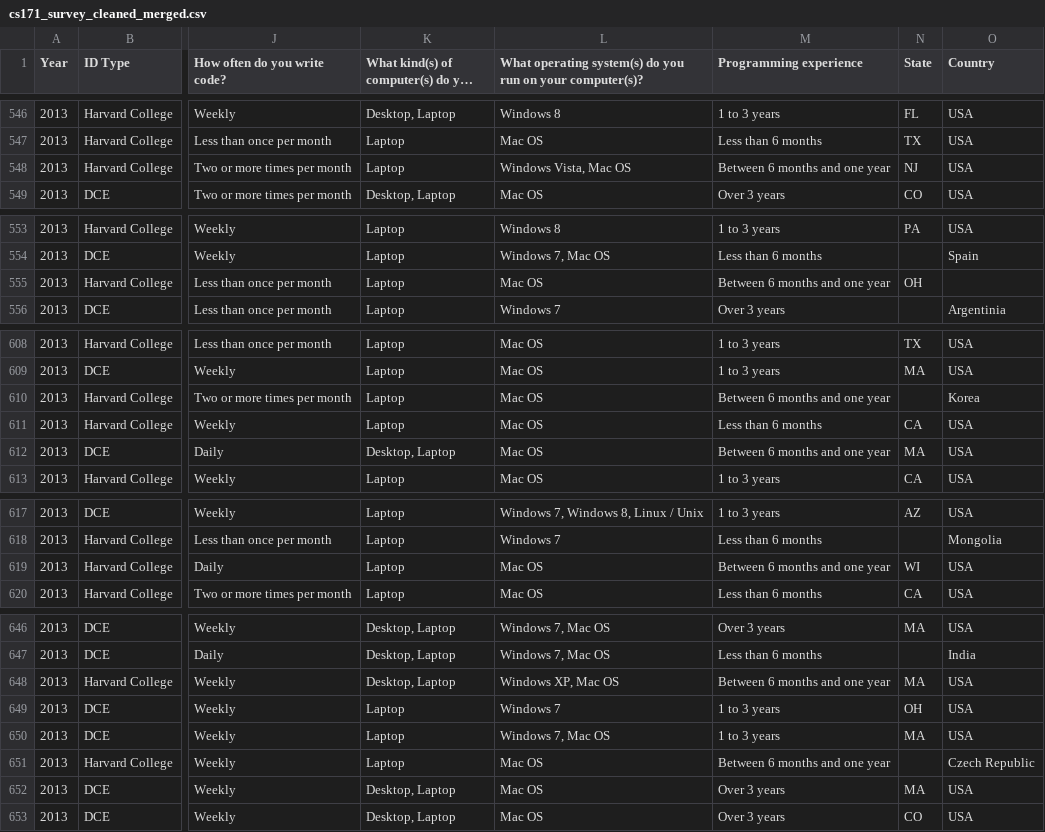
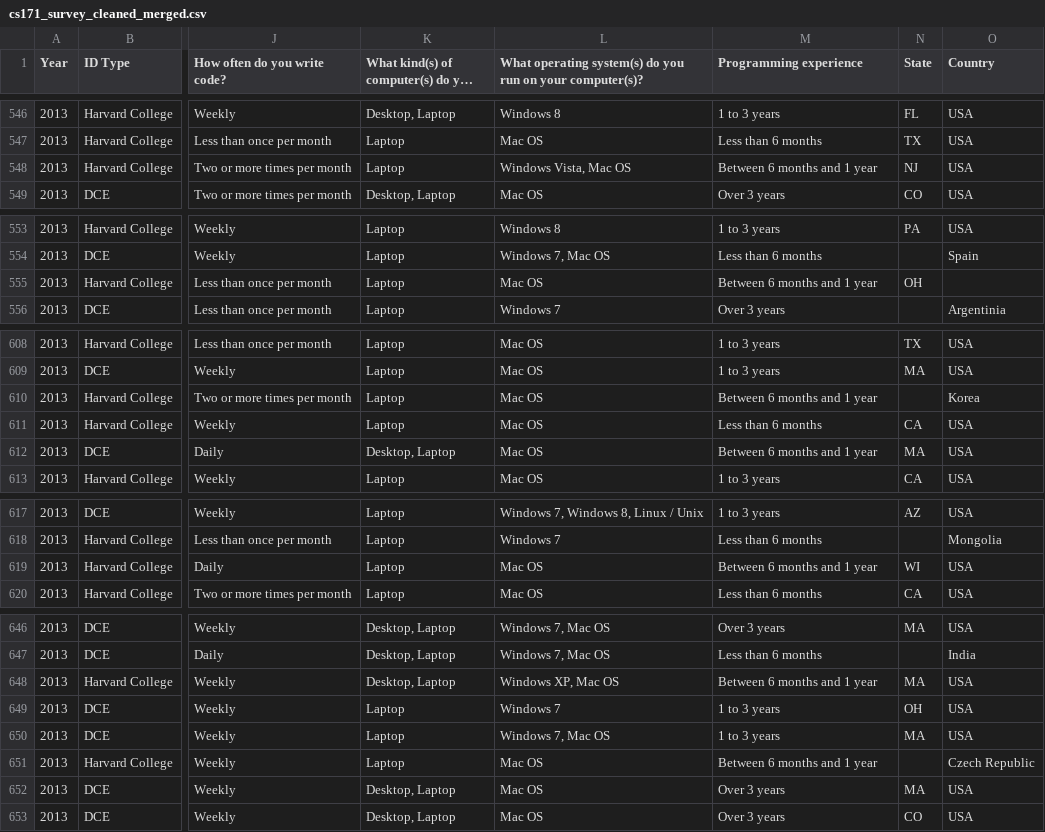
Before and after one commit to goodspeedj/csci-e64, a CSV file: homework/hw3/cs171_survey_cleaned_merged.csv, drawn as a sheet; only a part is shown, gaps mark what is left out; long unchanged cells end in …; the diff covers the shown part only; the diff names each change by its address in the sheet, - before the commit and + after, or states it on an @@ line.

```diff
--- a/homework/hw3/cs171_survey_cleaned_merged.csv
+++ b/homework/hw3/cs171_survey_cleaned_merged.csv
-M548 (Programming experience): Between 6 months and one year
+M548 (Programming experience): Between 6 months and 1 year
-M555 (Programming experience): Between 6 months and one year
+M555 (Programming experience): Between 6 months and 1 year
-M610 (Programming experience): Between 6 months and one year
+M610 (Programming experience): Between 6 months and 1 year
-M612 (Programming experience): Between 6 months and one year
+M612 (Programming experience): Between 6 months and 1 year
-M619 (Programming experience): Between 6 months and one year
+M619 (Programming experience): Between 6 months and 1 year
-M648 (Programming experience): Between 6 months and one year
+M648 (Programming experience): Between 6 months and 1 year
-M651 (Programming experience): Between 6 months and one year
+M651 (Programming experience): Between 6 months and 1 year
```
Also changed, not shown: 24 edited cells elsewhere in this file, 2 other files.
